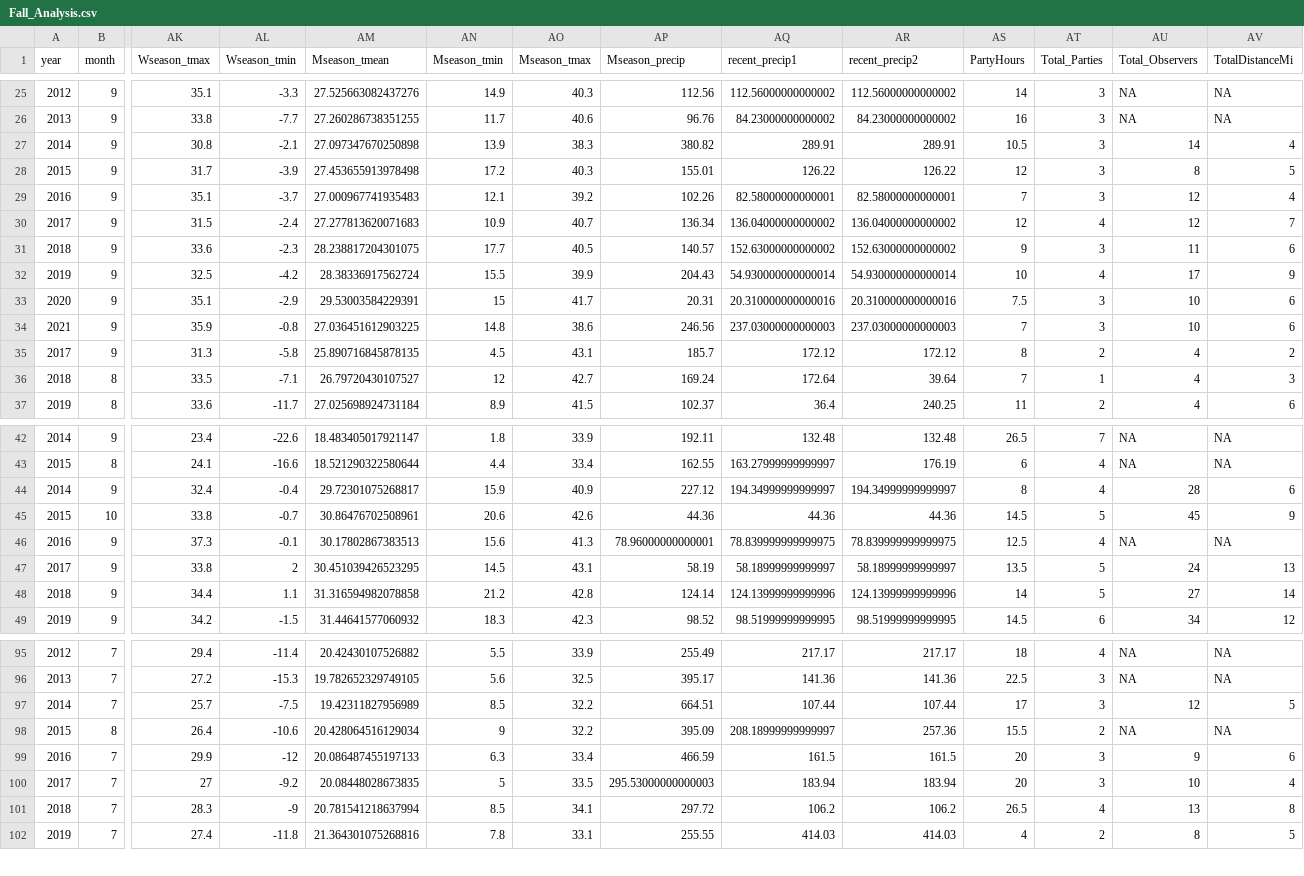
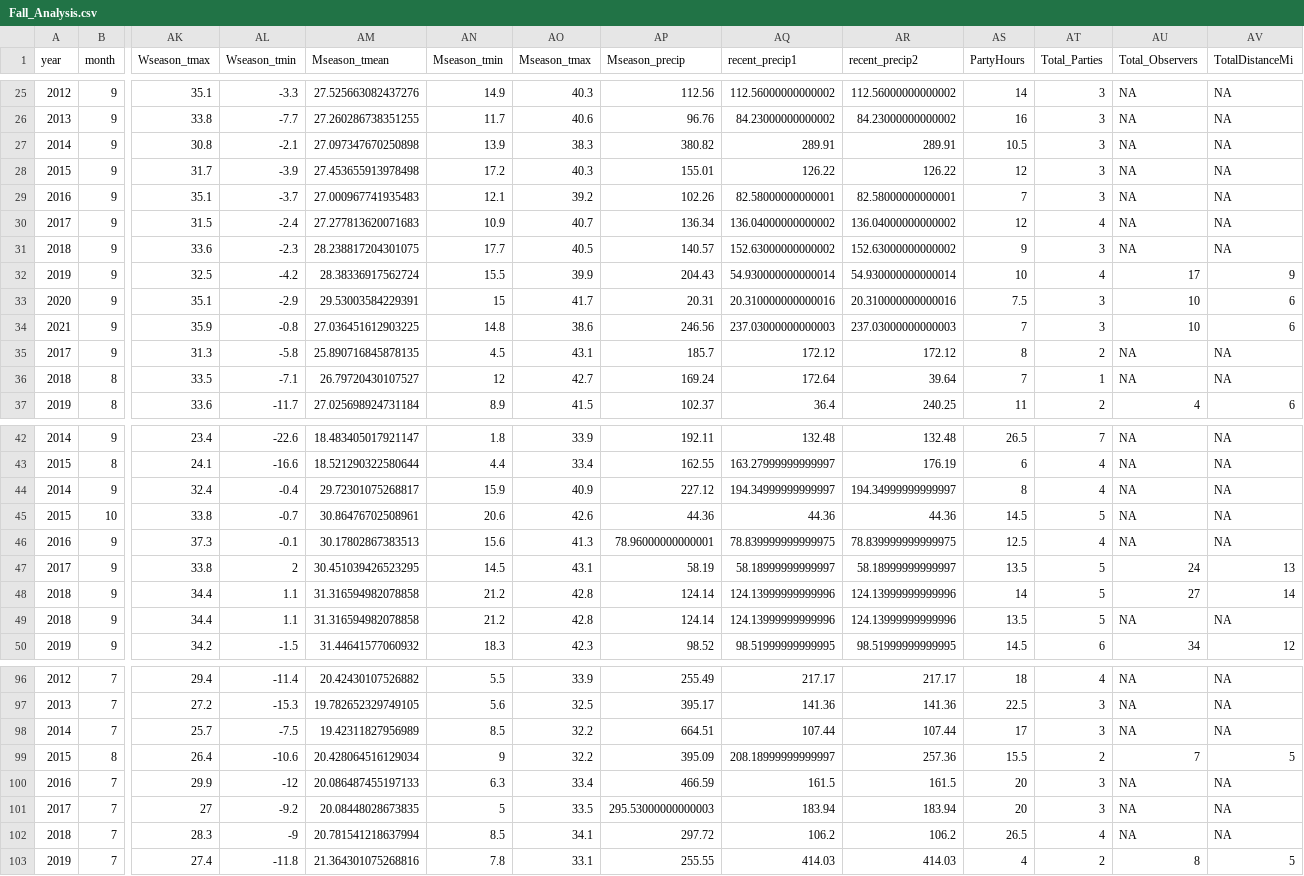
Before and after one commit to Big-Biodiversity-Collaborative/AZNABA, a CSV file: data/Fall_Analysis.csv, drawn as a sheet; only a part is shown, gaps mark what is left out; addresses are those after the commit; rows hold the shown columns only; the diff covers the shown part only; the diff names each change by its address in the sheet, - before the commit and + after, or states it on an @@ line.

Commit message:
updated with new proper data

```diff
--- a/data/Fall_Analysis.csv
+++ b/data/Fall_Analysis.csv
-AU27 (Total_Observers): 14
+AU27 (Total_Observers): NA
-AV27 (TotalDistanceMi): 4
+AV27 (TotalDistanceMi): NA
-AU28 (Total_Observers): 8
+AU28 (Total_Observers): NA
-AV28 (TotalDistanceMi): 5
+AV28 (TotalDistanceMi): NA
-AU29:AU30 (Total_Observers): 12
+AU29:AU30 (Total_Observers): NA
-AV29 (TotalDistanceMi): 4
+AV29 (TotalDistanceMi): NA
-AV30 (TotalDistanceMi): 7
+AV30 (TotalDistanceMi): NA
-AU31 (Total_Observers): 11
+AU31 (Total_Observers): NA
-AV31 (TotalDistanceMi): 6
+AV31 (TotalDistanceMi): NA
-AU35:AU36 (Total_Observers): 4
+AU35:AU36 (Total_Observers): NA
-AV35 (TotalDistanceMi): 2
+AV35 (TotalDistanceMi): NA
-AV36 (TotalDistanceMi): 3
+AV36 (TotalDistanceMi): NA
-AU44 (Total_Observers): 28
+AU44 (Total_Observers): NA
-AV44 (TotalDistanceMi): 6
+AV44 (TotalDistanceMi): NA
-AU45 (Total_Observers): 45
+AU45 (Total_Observers): NA
-AV45 (TotalDistanceMi): 9
+AV45 (TotalDistanceMi): NA
+row 49: 2018 | 9 | 34.4 | 1.1 | 31.316594982078858 | 21.2 | 42.8 | 124.14 | 124.13999999999996 | 124.13999999999996 | 13.5 | 5 | NA | NA
-AU98 (Total_Observers): 12
+AU98 (Total_Observers): NA
-AV98 (TotalDistanceMi): 5
+AV98 (TotalDistanceMi): NA
-AU99 (Total_Observers): NA
+AU99 (Total_Observers): 7
-AV99 (TotalDistanceMi): NA
+AV99 (TotalDistanceMi): 5
-AU100 (Total_Observers): 9
+AU100 (Total_Observers): NA
-AV100 (TotalDistanceMi): 6
+AV100 (TotalDistanceMi): NA
-AU101 (Total_Observers): 10
+AU101 (Total_Observers): NA
-AV101 (TotalDistanceMi): 4
+AV101 (TotalDistanceMi): NA
-AU102 (Total_Observers): 13
+AU102 (Total_Observers): NA
-AV102 (TotalDistanceMi): 8
+AV102 (TotalDistanceMi): NA
```
Also changed, not shown: 34 edited cells elsewhere in this file, data/Butterfly_Analysis.csv, data/Spring_Analysis.csv, 3 other files.
